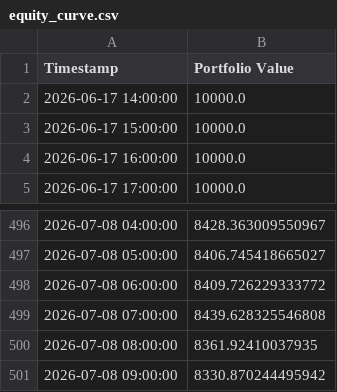
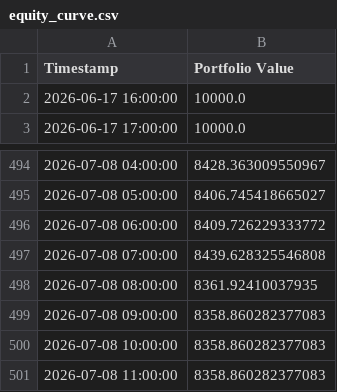
Before and after one commit to dbm4r/BybitTradingBot, a CSV file: results/equity_curve.csv, drawn as a sheet; only a part is shown, gaps mark what is left out.

```diff
--- a/results/equity_curve.csv
+++ b/results/equity_curve.csv
@@ -1,4 +1,2 @@
 Timestamp,Portfolio Value
-2026-06-17 14:00:00,10000.0
-2026-06-17 15:00:00,10000.0
 2026-06-17 16:00:00,10000.0
@@ -500,2 +498,4 @@ Timestamp,Portfolio Value
 2026-07-08 08:00:00,8361.92410037935
-2026-07-08 09:00:00,8330.870244495942
+2026-07-08 09:00:00,8358.860282377083
+2026-07-08 10:00:00,8358.860282377083
+2026-07-08 11:00:00,8358.860282377083
```
Also changed, not shown: data/historical/BTCUSDT_1h.csv, results/trades.csv, 9 other files.
